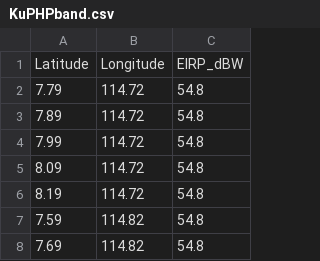
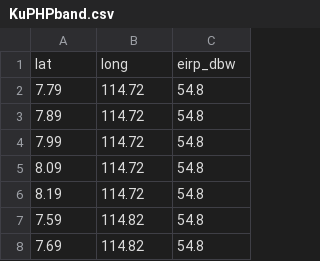
Before and after one commit to ehsanur14/BSCL-BS-1-Link-Budget-Calculator, a CSV file: KuPHPband.csv, drawn as a sheet; only a part is shown; removed rows and columns are numbered as before the commit, all else as after; the diff names each change by its address in the sheet, - before the commit and + after, or states it on an @@ line.

```diff
--- a/KuPHPband.csv
+++ b/KuPHPband.csv
-row 1: Latitude | Longitude | EIRP_dBW
+row 1: lat | long | eirp_dbw
```
Also changed, not shown: 4 other files.
